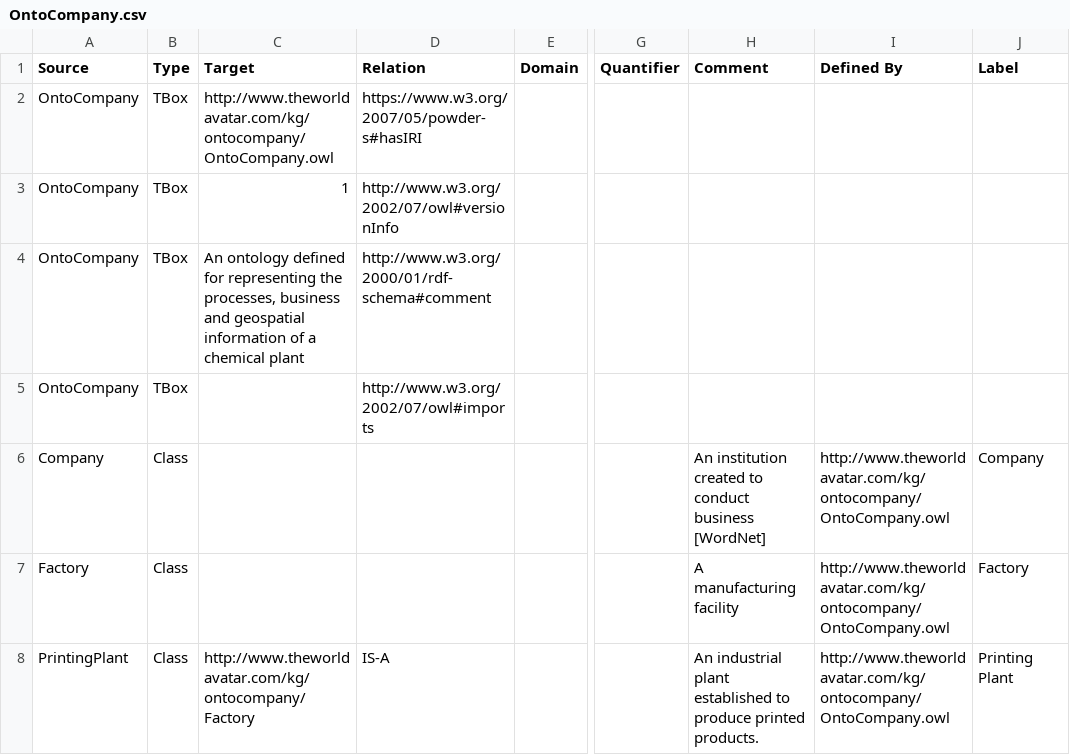
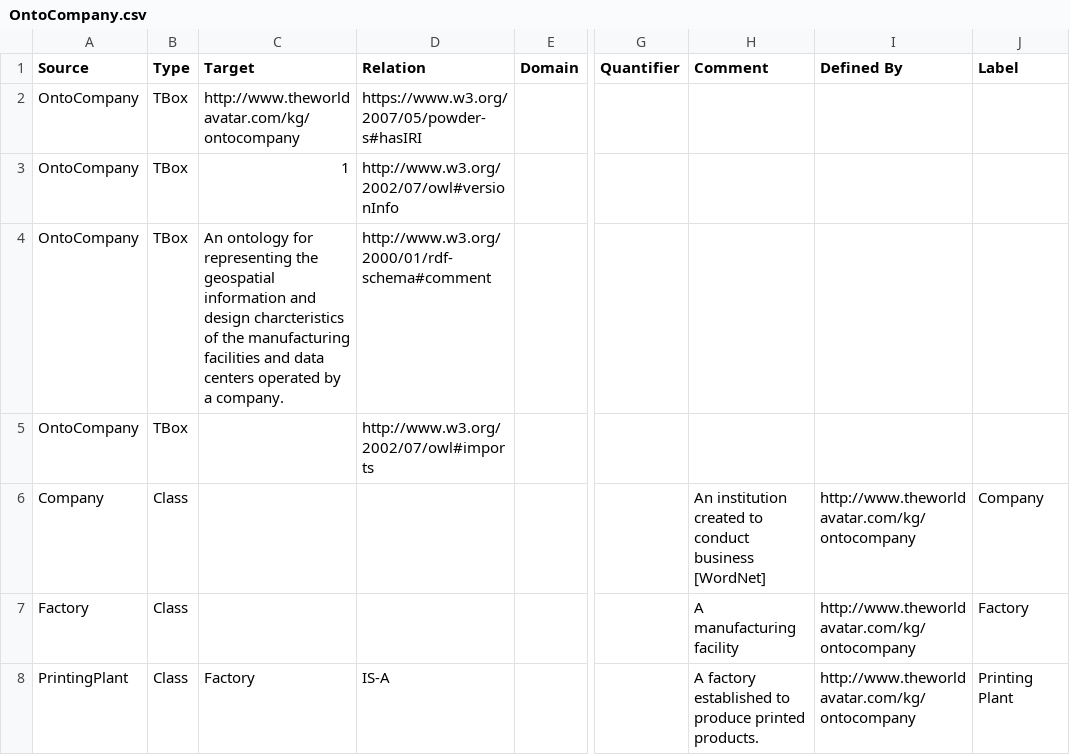
Before and after one commit to msff2/ontology, a CSV file: JPS_Ontology/ontology/ontocompany/OntoCompany.csv, drawn as a sheet; only a part is shown, gaps mark what is left out; the diff covers the shown part only; the diff names each change by its address in the sheet, - before the commit and + after, or states it on an @@ line.

Commit message:
1655-add-ontocompany-ontology: Added full IRIs of ontochemplant concepts transferred to ontocompany in ontochemplant.csv. Updated definitions and added "belongsToIndustry" concept in OntoCompany.csv.

```diff
--- a/JPS_Ontology/ontology/ontocompany/OntoCompany.csv
+++ b/JPS_Ontology/ontology/ontocompany/OntoCompany.csv
-C2 (Target): http://www.theworldavatar.com/kg/ontocompany/OntoCompany.owl
+C2 (Target): http://www.theworldavatar.com/kg/ontocompany
-C4 (Target): An ontology defined for representing the processes, business and geospatial information of a chemical plant
+C4 (Target): An ontology for representing the geospatial information and design charcteristics of the manufacturing facilities and data centers operated by a company.
-I6:I8 (Defined By): http://www.theworldavatar.com/kg/ontocompany/OntoCompany.owl
+I6:I8 (Defined By): http://www.theworldavatar.com/kg/ontocompany
-C8 (Target): http://www.theworldavatar.com/kg/ontocompany/Factory
+C8 (Target): Factory
-H8 (Comment): An industrial plant established to…
+H8 (Comment): A factory established to…
```
Also changed, not shown: 1 added row, 3 removed rows and 63 edited cells elsewhere in this file, JPS_Ontology/ontology/ontochemplant/ontochemplant.csv, 2 other files.
